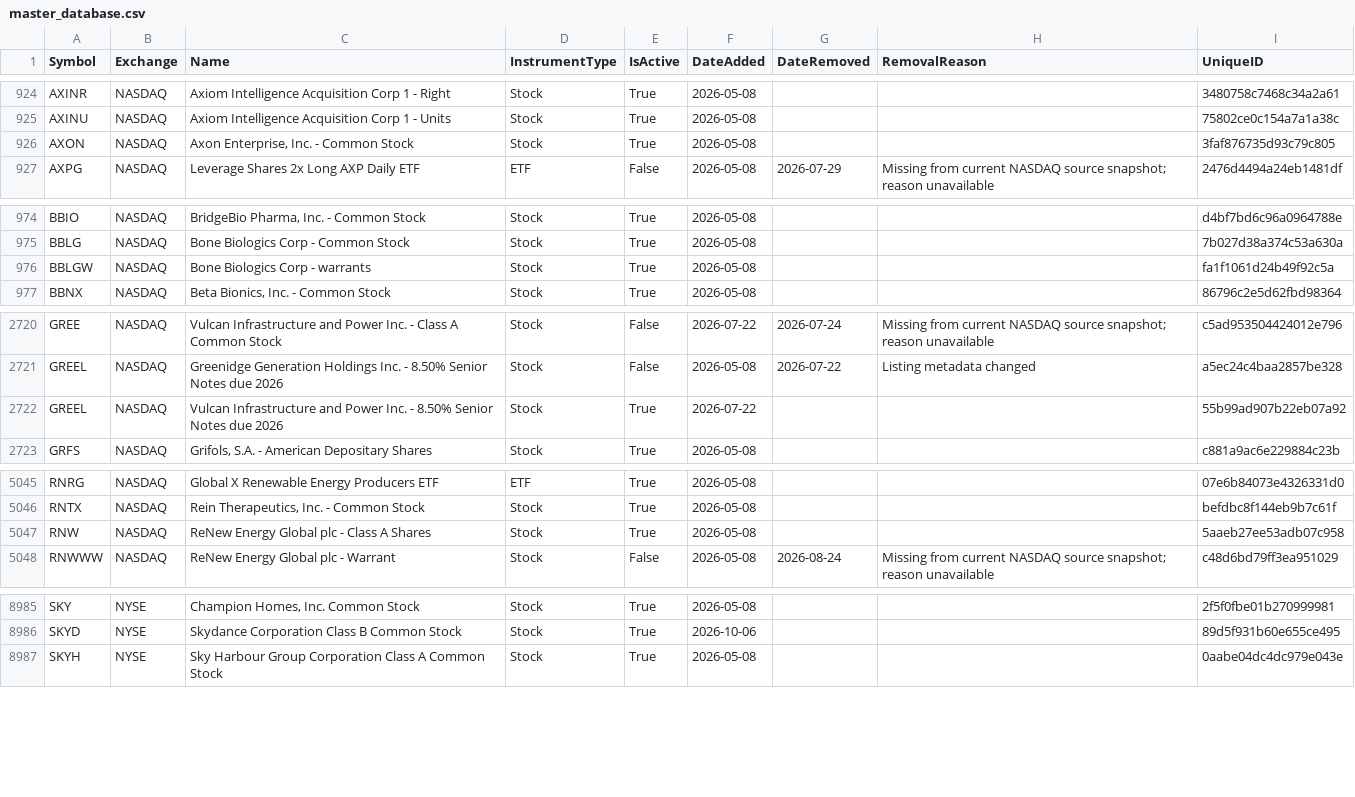
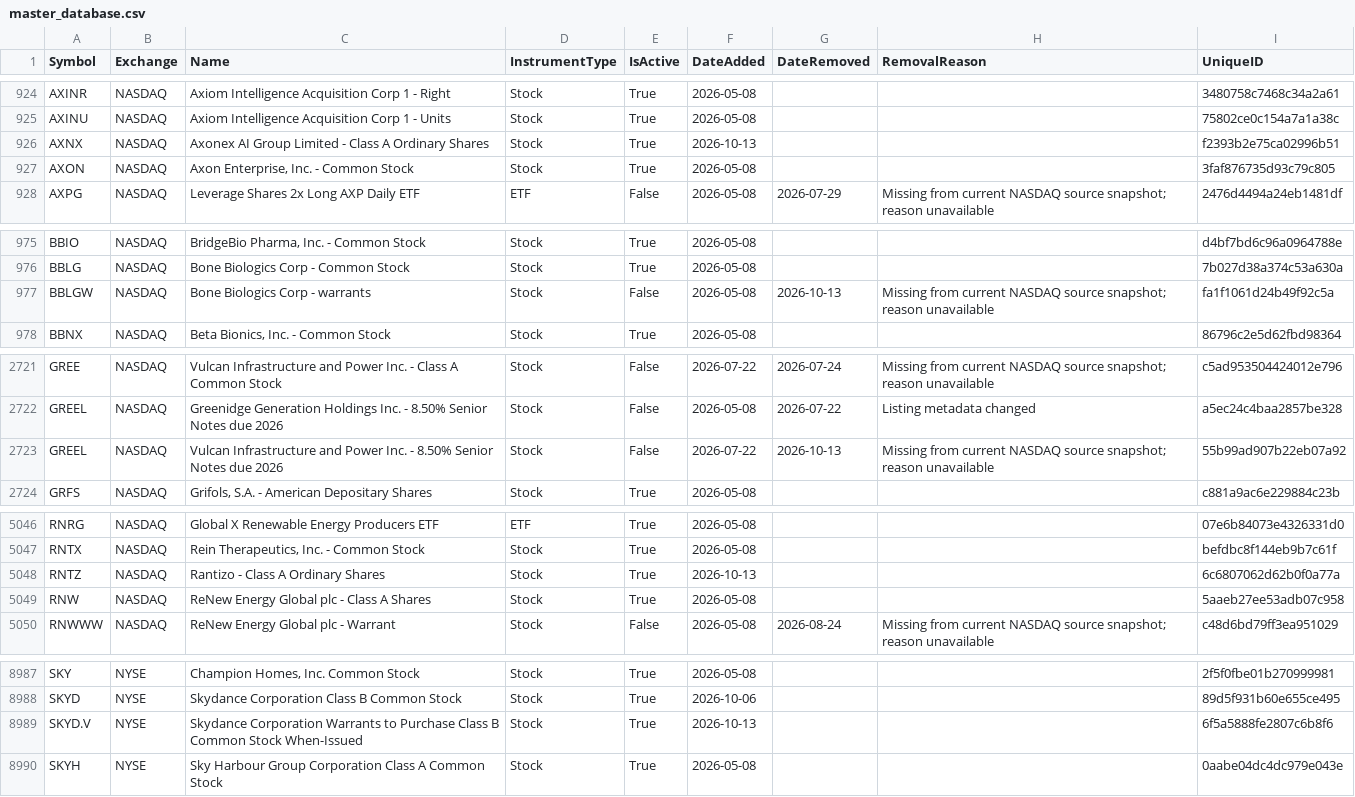
Before and after one commit to mrft/ticker-chronicle, a CSV file: data/master_database.csv, drawn as a sheet; only a part is shown, gaps mark what is left out; the diff covers the shown part only.

```diff
--- a/data/master_database.csv
+++ b/data/master_database.csv
@@ -925,2 +925,3 @@ AXINR,NASDAQ,Axiom Intelligence Acquisition Corp 1 - Right,Stock,True,2026-05-08
 AXINU,NASDAQ,Axiom Intelligence Acquisition Corp 1 - Units,Stock,True,2026-05-08,,,75802ce0c154a7a1a38c
+AXNX,NASDAQ,Axonex AI Group Limited - Class A Ordinary Shares,Stock,True,2026-10-13,,,f2393b2e75ca02996b51
 AXON,NASDAQ,"Axon Enterprise, Inc. - Common Stock",Stock,True,2026-05-08,,,3faf876735d93c79c805
@@ -975,3 +976,3 @@ BBIO,NASDAQ,"BridgeBio Pharma, Inc. - Common Stock",Stock,True,2026-05-08,,,d4bf
 BBLG,NASDAQ,Bone Biologics Corp - Common Stock,Stock,True,2026-05-08,,,7b027d38a374c53a630a
-BBLGW,NASDAQ,Bone Biologics Corp - warrants,Stock,True,2026-05-08,,,fa1f1061d24b49f92c5a
+BBLGW,NASDAQ,Bone Biologics Corp - warrants,Stock,False,2026-05-08,2026-10-13,Missing from current NASDAQ source snapshot; reason unavailable,fa1f1061d24b49f92c5a
 BBNX,NASDAQ,"Beta Bionics, Inc. - Common Stock",Stock,True,2026-05-08,,,86796c2e5d62fbd98364
@@ -2721,3 +2722,3 @@ GREE,NASDAQ,Vulcan Infrastructure and Power Inc. - Class A Common Stock,Stock,Fa
 GREEL,NASDAQ,Greenidge Generation Holdings Inc. - 8.50% Senior Notes due 2026,Stock,False,2026-05-08,2026-07-22,Listing metadata changed,a5ec24c4baa2857be328
-GREEL,NASDAQ,Vulcan Infrastructure and Power Inc. - 8.50% Senior Notes due 2026,Stock,True,2026-07-22,,,55b99ad907b22eb07a92
+GREEL,NASDAQ,Vulcan Infrastructure and Power Inc. - 8.50% Senior Notes due 2026,Stock,False,2026-07-22,2026-10-13,Missing from current NASDAQ source snapshot; reason unavailable,55b99ad907b22eb07a92
 GRFS,NASDAQ,"Grifols, S.A. - American Depositary Shares",Stock,True,2026-05-08,,,c881a9ac6e229884c23b
@@ -5046,2 +5047,3 @@ RNRG,NASDAQ,Global X Renewable Energy Producers ETF,ETF,True,2026-05-08,,,07e6b8
 RNTX,NASDAQ,"Rein Therapeutics, Inc. - Common Stock",Stock,True,2026-05-08,,,befdbc8f144eb9b7c61f
+RNTZ,NASDAQ,Rantizo - Class A Ordinary Shares,Stock,True,2026-10-13,,,6c6807062d62b0f0a77a
 RNW,NASDAQ,ReNew Energy Global plc - Class A Shares,Stock,True,2026-05-08,,,5aaeb27ee53adb07c958
@@ -8986,2 +8988,3 @@ SKY,NYSE,"Champion Homes, Inc. Common Stock",Stock,True,2026-05-08,,,2f5f0fbe01b
 SKYD,NYSE,Skydance Corporation Class B Common Stock,Stock,True,2026-10-06,,,89d5f931b60e655ce495
+SKYD.V,NYSE,Skydance Corporation Warrants to Purchase Class B Common Stock When-Issued,Stock,True,2026-10-13,,,6f5a5888fe2807c6b8f6
 SKYH,NYSE,Sky Harbour Group Corporation Class A Common Stock,Stock,True,2026-05-08,,,0aabe04dc4dc979e043e
```
Also changed, not shown: 12 edited cells elsewhere in this file, data/raw/nasdaq.csv, data/raw/nyse.csv, 1 other file.
